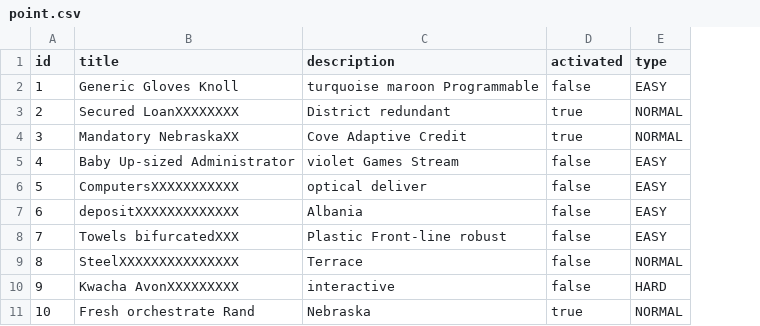
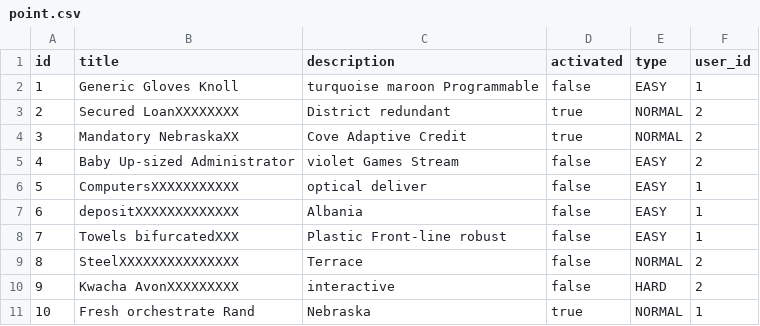
Before and after one commit to clang-engineer/survey-modus, a CSV file: src/main/resources/config/liquibase/fake-data/point.csv, drawn as a sheet; the diff names each change by its address in the sheet, - before the commit and + after, or states it on an @@ line.

Commit message:
feat: Point - add many to one relation to user

```diff
--- a/src/main/resources/config/liquibase/fake-data/point.csv
+++ b/src/main/resources/config/liquibase/fake-data/point.csv
+column F (user_id), rows 2-11: 1 | 2 | 2 | 2 | 1 | 1 | 1 | 2 | 2 | 1
```
Also changed, not shown: 16 other files.
